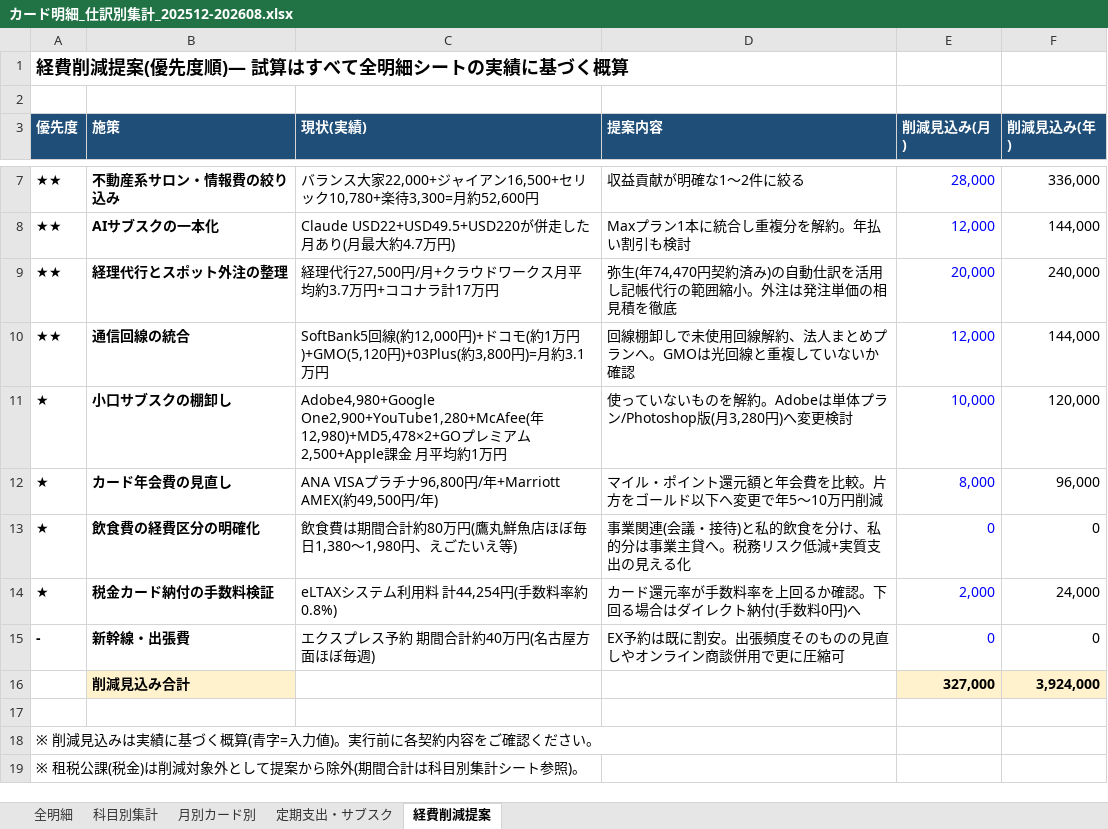
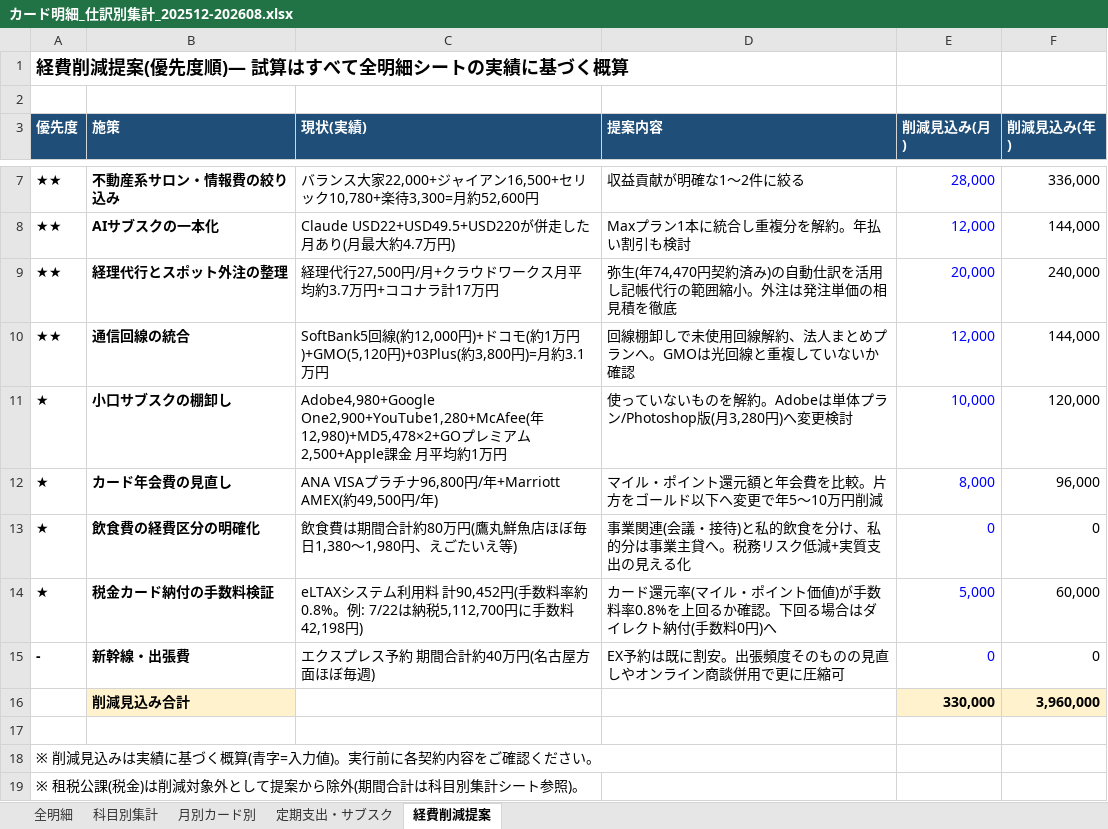
Before and after one commit to daisuke2009/avatars1, an Excel workbook: worklog/カード明細_仕訳別集計_202512-202608.xlsx, sheet 経費削減提案, drawn as a sheet; only a part is shown, gaps mark what is left out; values as stored, in another font and other column widths than the file's, no borders; the diff names each change by its address in the sheet, - before the commit and + after, or states it on an @@ line.

```diff
--- a/worklog/カード明細_仕訳別集計_202512-202608.xlsx (sheet 経費削減提案)
+++ b/worklog/カード明細_仕訳別集計_202512-202608.xlsx (sheet 経費削減提案)
-C14 (現状(実績)): …用料 計44,254円(手数料率約0.8%)
+C14 (現状(実績)): …用料 計90,452円(手数料率約0.8%。例: 7/22は納税5,112,700円に手数料42,198円)
-D14 (提案内容): …ド還元率が手数料率を上回る…
+D14 (提案内容): …ド還元率(マイル・ポイント価値)が手数料率0.8%を上回る…
-E14 (削減見込み(月)): 2,000
+E14 (削減見込み(月)): 5,000
-F14 (削減見込み(年)): 24,000
+F14 (削減見込み(年)): 60,000
-E16 (削減見込み(月)): 327,000
+E16 (削減見込み(月)): 330,000
-F16 (削減見込み(年)): 3,924,000
+F16 (削減見込み(年)): 3,960,000
```
Also changed, not shown: sheet 全明細, sheet 科目別集計, sheet 定期支出・サブスク, sheet 月別カード別, formulas that keep their value, 1 other file.
